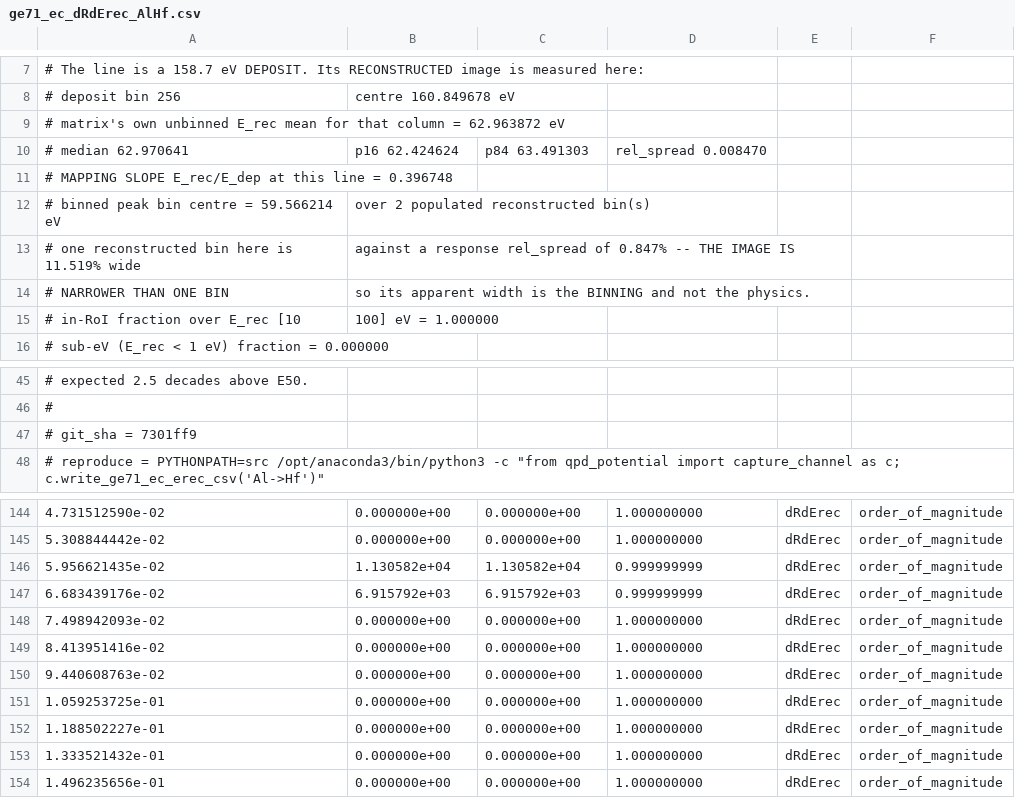
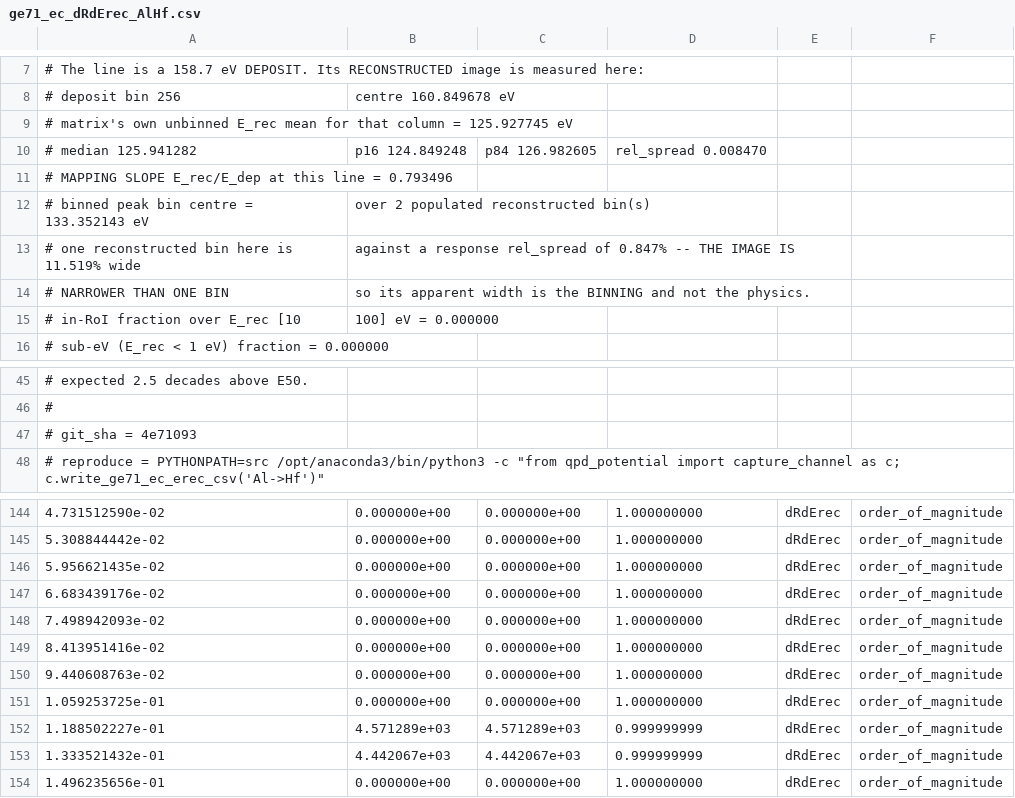
Before and after one commit to WashU-Astroparticle-Lab/qpd_potential, a CSV file: artifacts/v2.0/ge71_ec_dRdErec_AlHf.csv, drawn as a sheet; only a part is shown, gaps mark what is left out; the diff names each change by its address in the sheet, - before the commit and + after, or states it on an @@ line.

```diff
--- a/artifacts/v2.0/ge71_ec_dRdErec_AlHf.csv
+++ b/artifacts/v2.0/ge71_ec_dRdErec_AlHf.csv
-A9: …column = 62.963872 eV
+A9: …column = 125.927745 eV
-A10: # median 62.970641
+A10: # median 125.941282
-B10: p16 62.424624
+B10: p16 124.849248
-C10: p84 63.491303
+C10: p84 126.982605
-A11: …line = 0.396748
+A11: …line = 0.793496
-A12: # binned peak bin centre = 59.566214 eV
+A12: # binned peak bin centre = 133.352143 eV
-B15: 100] eV = 1.000000
+B15: 100] eV = 0.000000
-A47: # git_sha = 7301ff9
+A47: # git_sha = 4e71093
-B146: 1.130582e+04
+B146: 0.000000e+00
-C146: 1.130582e+04
+C146: 0.000000e+00
-D146:D147: 0.999999999
+D146:D147: 1.000000000
-B147: 6.915792e+03
+B147: 0.000000e+00
-C147: 6.915792e+03
+C147: 0.000000e+00
-B152: 0.000000e+00
+B152: 4.571289e+03
-C152: 0.000000e+00
+C152: 4.571289e+03
-D152:D153: 1.000000000
+D152:D153: 0.999999999
-B153: 0.000000e+00
+B153: 4.442067e+03
-C153: 0.000000e+00
+C153: 4.442067e+03
```
Also changed, not shown: artifacts/v2.0/cevns_dRdErec_ext_AlHf.csv, artifacts/v2.0/cevns_dRdErec_ext_TaAl.csv, 23 other files.
